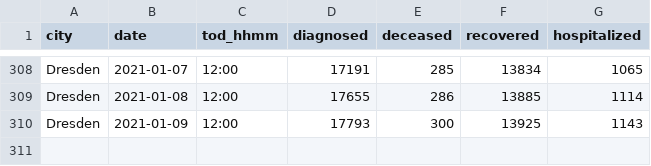
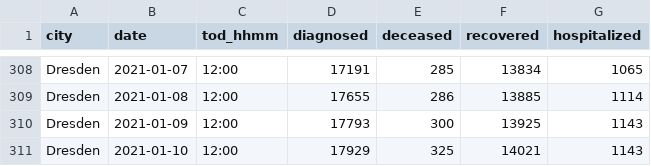
Before and after one commit to vv01f/covid19-curve-your-city, a CSV file: data/de_dresden_www.csv, drawn as a sheet; only a part is shown, gaps mark what is left out.

Commit message:
Commit from GitHub Actions (Data Provider)

```diff
--- a/data/de_dresden_www.csv
+++ b/data/de_dresden_www.csv
@@ -310 +310,2 @@ Dresden,2021-01-08,12:00,17655,286,13885,1114
 Dresden,2021-01-09,12:00,17793,300,13925,1143
+Dresden,2021-01-10,12:00,17929,325,14021,1143
```
Also changed, not shown: 2 other files.
